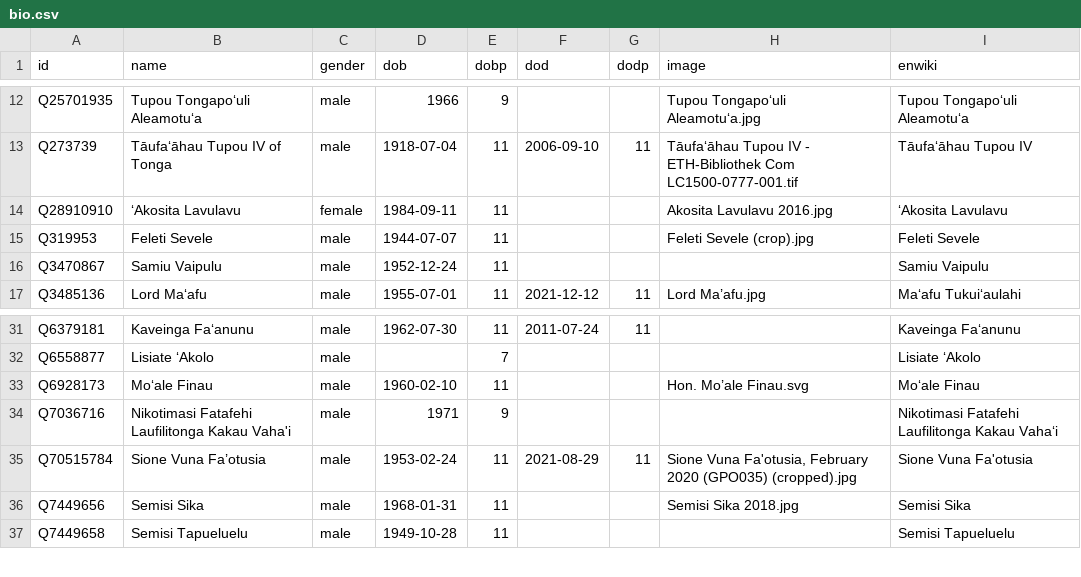
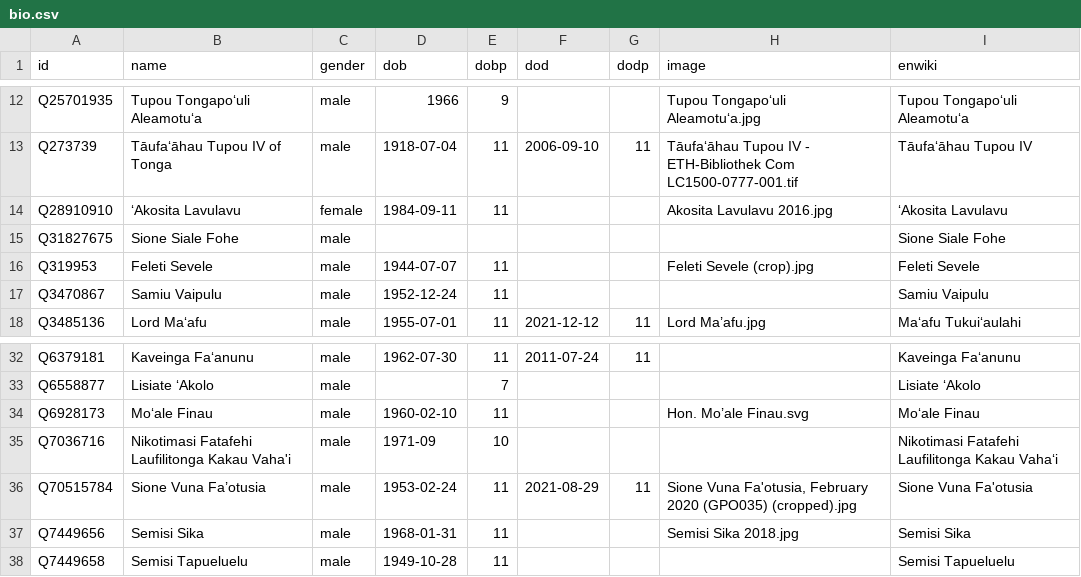
Before and after one commit to Tonyatibbs06/tonga, a CSV file: html/bio.csv, drawn as a sheet; only a part is shown, gaps mark what is left out.

```diff
--- a/html/bio.csv
+++ b/html/bio.csv
@@ -14,2 +14,3 @@ Q273739,Tāufaʻāhau Tupou IV of Tonga,male,1918-07-04,11,2006-09-10,11,Tāufa
 Q28910910,‘Akosita Lavulavu,female,1984-09-11,11,,,Akosita Lavulavu 2016.jpg,ʻAkosita Lavulavu
+Q31827675,Sione Siale Fohe,male,,,,,,Sione Siale Fohe
 Q319953,Feleti Sevele,male,1944-07-07,11,,,Feleti Sevele (crop).jpg,Feleti Sevele
@@ -33,3 +34,3 @@ Q6558877,Lisiate ‘Akolo,male,,7,,,,Lisiate ʻAkolo
 Q6928173,Moʻale Finau,male,1960-02-10,11,,,Hon. Mo’ale Finau.svg,Moʻale Finau
-Q7036716,Nikotimasi Fatafehi Laufilitonga Kakau Vaha'i,male,1971,9,,,,Nikotimasi Fatafehi Laufilitonga Kakau Vahaʻi
+Q7036716,Nikotimasi Fatafehi Laufilitonga Kakau Vaha'i,male,1971-09,10,,,,Nikotimasi Fatafehi Laufilitonga Kakau Vahaʻi
 Q70515784,Sione Vuna Fa’otusia,male,1953-02-24,11,2021-08-29,11,"Sione Vuna Fa'otusia, February 2020 (GPO035) (cropped).jpg",Sione Vuna Fa'otusia
```
Also changed, not shown: html/current.csv, html/holders21.csv, 4 other files.
